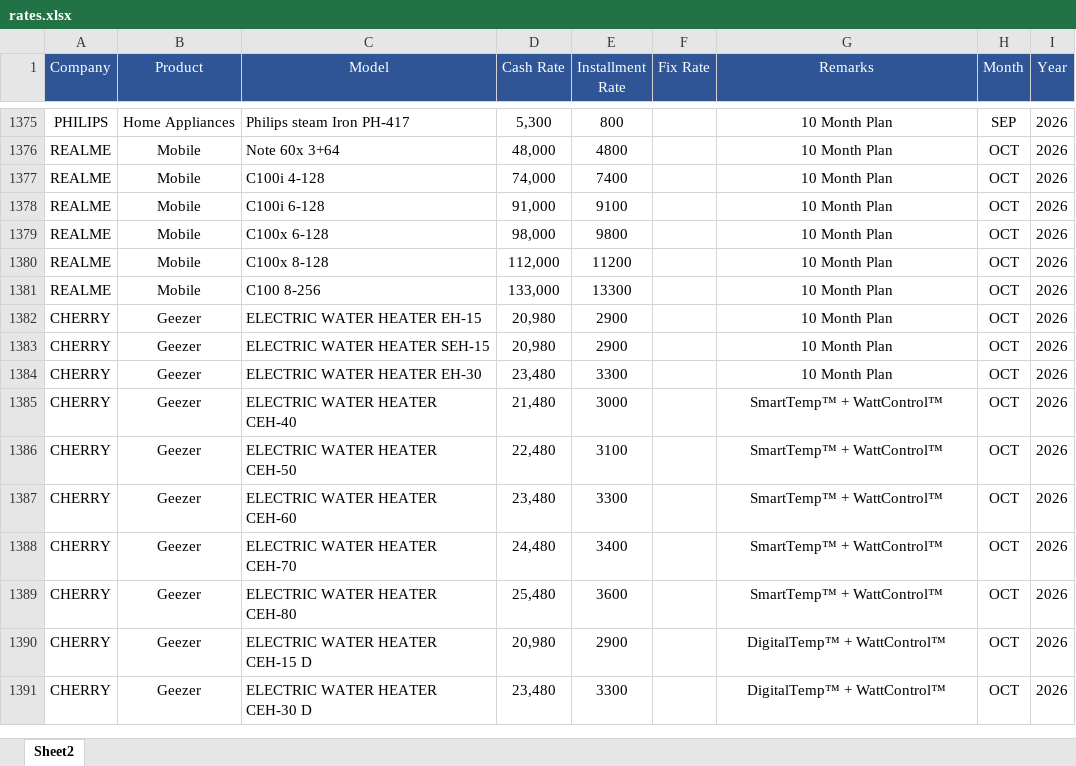
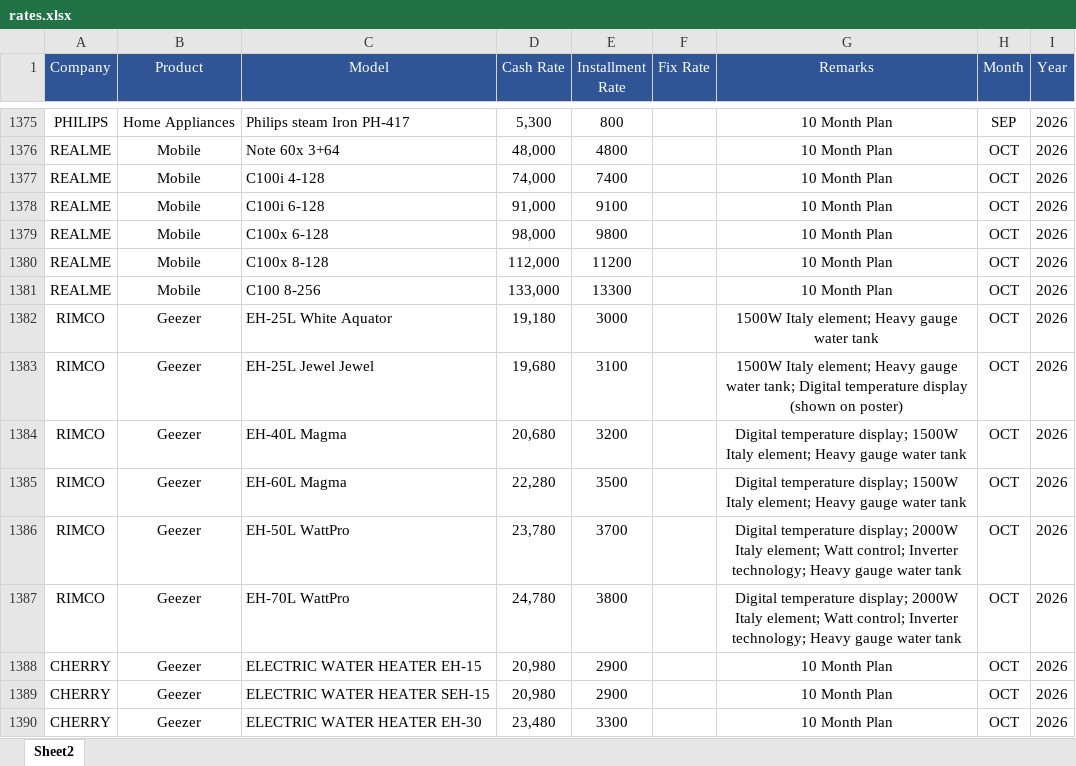
Before and after one commit to qge1983/Price, an Excel workbook: rates.xlsx, sheet Sheet2, drawn as a sheet; only a part is shown, gaps mark what is left out; the shorter side is filled out with more unchanged rows; values as stored, in another font and other column widths than the file's, no borders; the diff names each change by its address in the sheet, - before the commit and + after, or states it on an @@ line.

Commit message:
Add files via upload

```diff
--- a/rates.xlsx (sheet Sheet2)
+++ b/rates.xlsx (sheet Sheet2)
+row 1382: RIMCO | Geezer | EH-25L White Aquator | 19,180 | 3000 |  | 1500W Italy element; Heavy gauge water tank | OCT | 2026
+row 1383: RIMCO | Geezer | EH-25L Jewel Jewel | 19,680 | 3100 |  | 1500W Italy element; Heavy gauge water tank; Digital temperature display (shown on poster) | OCT | 2026
+row 1384: RIMCO | Geezer | EH-40L Magma | 20,680 | 3200 |  | Digital temperature display; 1500W Italy element; Heavy gauge water tank | OCT | 2026
+row 1385: RIMCO | Geezer | EH-60L Magma | 22,280 | 3500 |  | Digital temperature display; 1500W Italy element; Heavy gauge water tank | OCT | 2026
+row 1386: RIMCO | Geezer | EH-50L WattPro | 23,780 | 3700 |  | Digital temperature display; 2000W Italy element; Watt control; Inverter technology; Heavy gauge water tank | OCT | 2026
+row 1387: RIMCO | Geezer | EH-70L WattPro | 24,780 | 3800 |  | Digital temperature display; 2000W Italy element; Watt control; Inverter technology; Heavy gauge water tank | OCT | 2026
```
